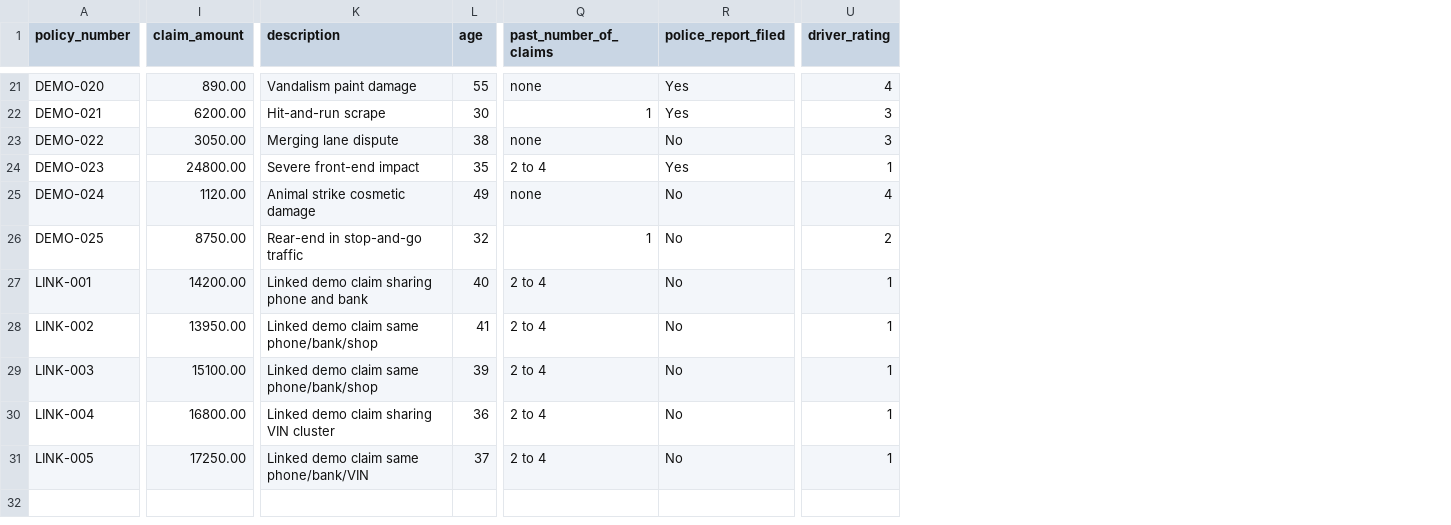
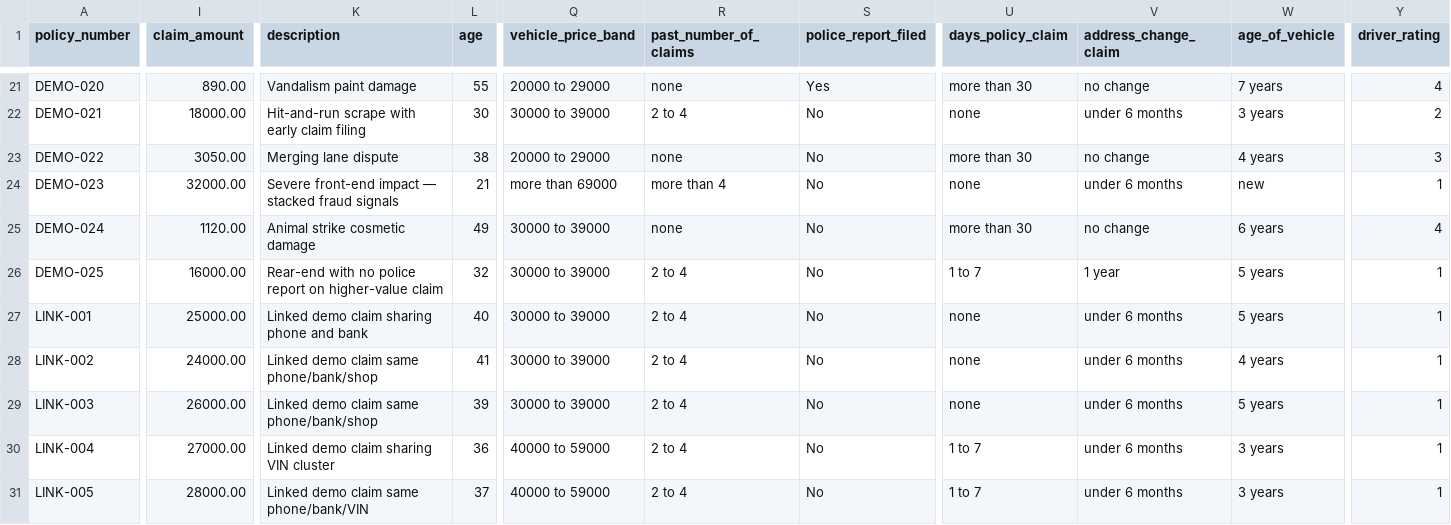
Before and after one commit to alinashaji-12/Insurance-Claims-Fraud-Risk-Analytics-Platform, a CSV file: backend/data/demo/claims_demo.csv, drawn as a sheet; only a part is shown, gaps mark what is left out; addresses are those after the commit; the diff covers the shown part only; the diff names each change by its address in the sheet, - before the commit and + after, or states it on an @@ line.

```diff
--- a/backend/data/demo/claims_demo.csv
+++ b/backend/data/demo/claims_demo.csv
+column Q (vehicle_price_band), rows 21-31: 20000 to 29000 | 30000 to 39000 | 20000 to 29000 | more than 69000 | 30000 to 39000 | 30000 to 39000 | 30000 to 39000 | 30000 to 39000 | 30000 to 39000 | 40000 to 59000 | 40000 to 59000
+column U (days_policy_claim), rows 21-31: more than 30 | none | more than 30 | none | more than 30 | 1 to 7 | none | none | none | 1 to 7 | 1 to 7
+column V (address_change_claim), rows 21-31: no change | under 6 months | no change | under 6 months | no change | 1 year | under 6 months | under 6 months | under 6 months | under 6 months | under 6 months
+column W (age_of_vehicle), rows 21-31: 7 years | 3 years | 4 years | new | 6 years | 5 years | 5 years | 4 years | 5 years | 3 years | 3 years
-I22 (claim_amount): 6200.00
+I22 (claim_amount): 18000.00
-K22 (description): Hit-and-run scrape
+K22 (description): Hit-and-run scrape with early claim filing
-R22 (past_number_of_claims): 1
+R22 (past_number_of_claims): 2 to 4
-S22 (police_report_filed): Yes
+S22 (police_report_filed): No
-Y22 (driver_rating): 3
+Y22 (driver_rating): 2
-I24 (claim_amount): 24800.00
+I24 (claim_amount): 32000.00
-K24 (description): Severe front-end impact
+K24 (description): Severe front-end impact — stacked fraud signals
-L24 (age): 35
+L24 (age): 21
-R24 (past_number_of_claims): 2 to 4
+R24 (past_number_of_claims): more than 4
-S24 (police_report_filed): Yes
+S24 (police_report_filed): No
-I26 (claim_amount): 8750.00
+I26 (claim_amount): 16000.00
-K26 (description): Rear-end in stop-and-go traffic
+K26 (description): Rear-end with no police report on higher-value claim
-R26 (past_number_of_claims): 1
+R26 (past_number_of_claims): 2 to 4
-Y26 (driver_rating): 2
+Y26 (driver_rating): 1
-I27 (claim_amount): 14200.00
+I27 (claim_amount): 25000.00
-I28 (claim_amount): 13950.00
+I28 (claim_amount): 24000.00
-I29 (claim_amount): 15100.00
+I29 (claim_amount): 26000.00
-I30 (claim_amount): 16800.00
+I30 (claim_amount): 27000.00
-I31 (claim_amount): 17250.00
+I31 (claim_amount): 28000.00
```
Also changed, not shown: 25 edited cells elsewhere in this file, 6 other files.
